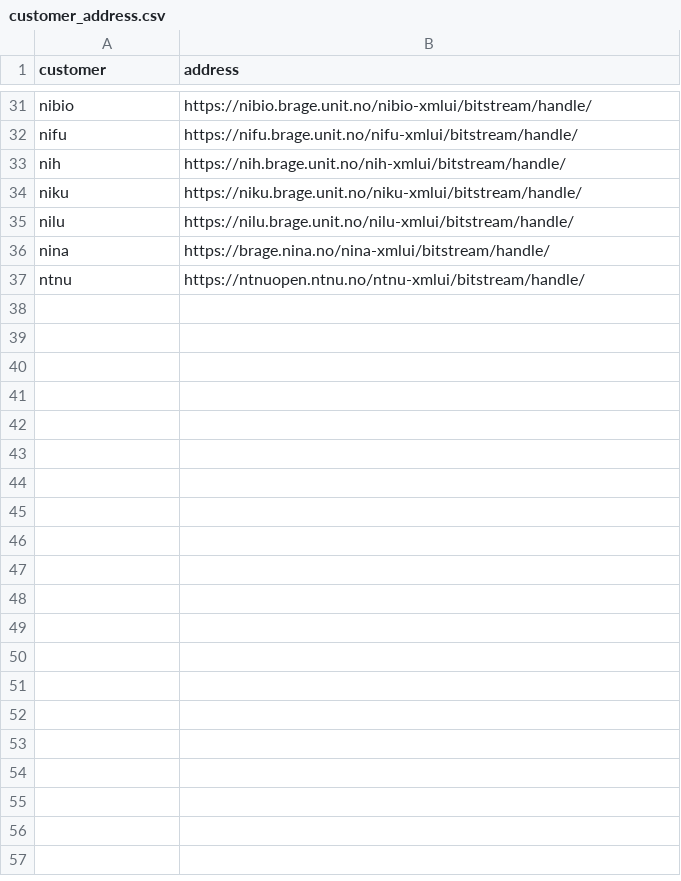
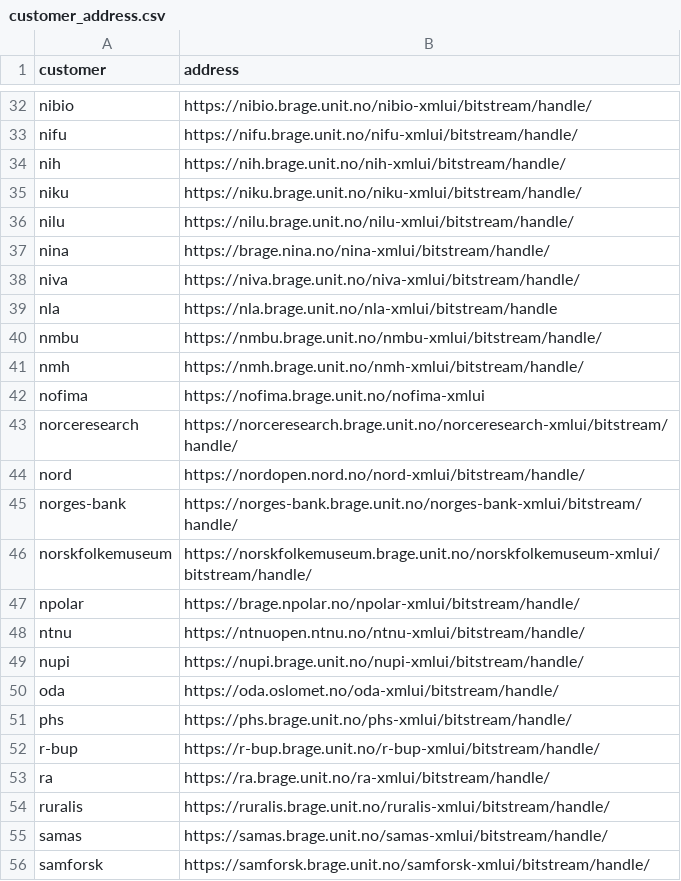
Before and after one commit to BIBSYSDEV/nva-brage-migration, a CSV file: src/main/resources/customer_address.csv, drawn as a sheet; only a part is shown, gaps mark what is left out; the diff covers the shown part only; the diff names each change by its address in the sheet, - before the commit and + after, or states it on an @@ line.

Commit message:
online-embargo-check, added more customers to address mappings

```diff
--- a/src/main/resources/customer_address.csv
+++ b/src/main/resources/customer_address.csv
+row 38: niva | https://niva.brage.unit.no/niva-xmlui/bitstream/handle/
+row 39: nla | https://nla.brage.unit.no/nla-xmlui/bitstream/handle
+row 40: nmbu | https://nmbu.brage.unit.no/nmbu-xmlui/bitstream/handle/
+row 41: nmh | https://nmh.brage.unit.no/nmh-xmlui/bitstream/handle/
+row 42: nofima | https://nofima.brage.unit.no/nofima-xmlui
+row 43: norceresearch | https://norceresearch.brage.unit.no/norceresearch-xmlui/bitstream/handle/
+row 44: nord | https://nordopen.nord.no/nord-xmlui/bitstream/handle/
+row 45: norges-bank | https://norges-bank.brage.unit.no/norges-bank-xmlui/bitstream/handle/
+row 46: norskfolkemuseum | https://norskfolkemuseum.brage.unit.no/norskfolkemuseum-xmlui/bitstream/handle/
+row 47: npolar | https://brage.npolar.no/npolar-xmlui/bitstream/handle/
+row 49: nupi | https://nupi.brage.unit.no/nupi-xmlui/bitstream/handle/
+row 50: oda | https://oda.oslomet.no/oda-xmlui/bitstream/handle/
+row 51: phs | https://phs.brage.unit.no/phs-xmlui/bitstream/handle/
+row 52: r-bup | https://r-bup.brage.unit.no/r-bup-xmlui/bitstream/handle/
+row 53: ra | https://ra.brage.unit.no/ra-xmlui/bitstream/handle/
+row 54: ruralis | https://ruralis.brage.unit.no/ruralis-xmlui/bitstream/handle/
+row 55: samas | https://samas.brage.unit.no/samas-xmlui/bitstream/handle/
+row 56: samforsk | https://samforsk.brage.unit.no/samforsk-xmlui/bitstream/handle/
```
Also changed, not shown: 13 added rows elsewhere in this file.
